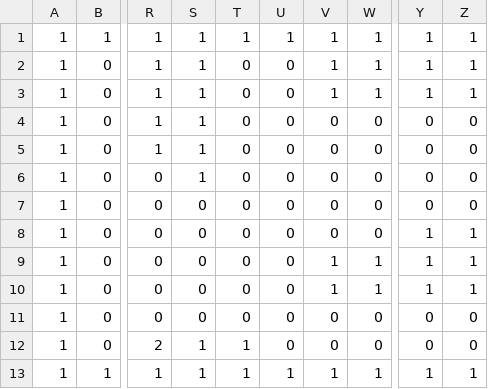
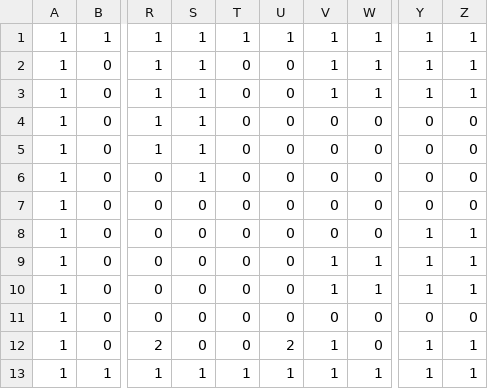
Before and after one commit to AkiraFuku/AL4SLAN, a CSV file: Resources/Stage/blocks.csv, drawn as a sheet; only a part is shown, gaps mark what is left out; the diff names each change by its address in the sheet, - before the commit and + after, or states it on an @@ line.

```diff
--- a/Resources/Stage/blocks.csv
+++ b/Resources/Stage/blocks.csv
-S12: 1
+S12: 0
-T12: 1
+T12: 0
-U12: 0
+U12: 2
-V12: 0
+V12: 1
-Y12: 0
+Y12: 1
-Z12: 0
+Z12: 1
```
Also changed, not shown: 3 other files.
